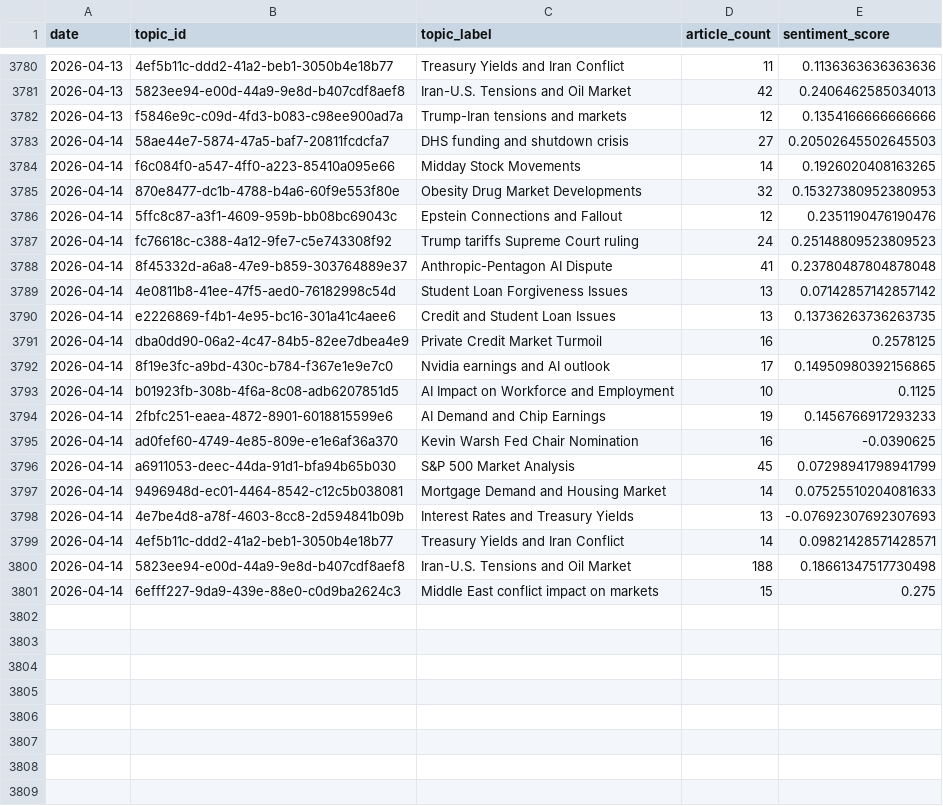
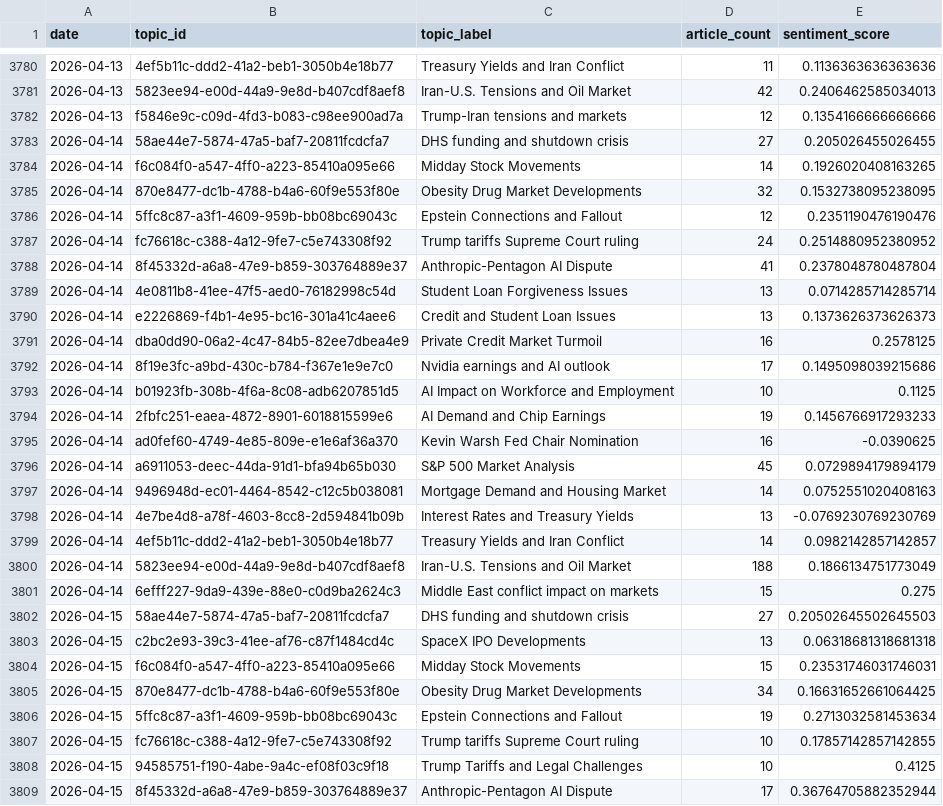
Before and after one commit to laceto/rss_feed, a TSV file: data/topic_trends.tsv, drawn as a sheet; only a part is shown, gaps mark what is left out; the diff covers the shown part only.

```diff
--- a/data/topic_trends.tsv
+++ b/data/topic_trends.tsv
@@ -3782,12 +3782,12 @@ date	topic_id	topic_label	article_count	sentiment_score
 2026-04-13	f5846e9c-c09d-4fd3-b083-c98ee900ad7a	Trump-Iran tensions and markets	12	0.1354166666666666
-2026-04-14	58ae44e7-5874-47a5-baf7-20811fcdcfa7	DHS funding and shutdown crisis	27	0.20502645502645503
+2026-04-14	58ae44e7-5874-47a5-baf7-20811fcdcfa7	DHS funding and shutdown crisis	27	0.205026455026455
 2026-04-14	f6c084f0-a547-4ff0-a223-85410a095e66	Midday Stock Movements	14	0.1926020408163265
-2026-04-14	870e8477-dc1b-4788-b4a6-60f9e553f80e	Obesity Drug Market Developments	32	0.15327380952380953
+2026-04-14	870e8477-dc1b-4788-b4a6-60f9e553f80e	Obesity Drug Market Developments	32	0.1532738095238095
 2026-04-14	5ffc8c87-a3f1-4609-959b-bb08bc69043c	Epstein Connections and Fallout	12	0.2351190476190476
-2026-04-14	fc76618c-c388-4a12-9fe7-c5e743308f92	Trump tariffs Supreme Court ruling	24	0.25148809523809523
-2026-04-14	8f45332d-a6a8-47e9-b859-303764889e37	Anthropic-Pentagon AI Dispute	41	0.23780487804878048
-2026-04-14	4e0811b8-41ee-47f5-aed0-76182998c54d	Student Loan Forgiveness Issues	13	0.07142857142857142
-2026-04-14	e2226869-f4b1-4e95-bc16-301a41c4aee6	Credit and Student Loan Issues	13	0.13736263736263735
+2026-04-14	fc76618c-c388-4a12-9fe7-c5e743308f92	Trump tariffs Supreme Court ruling	24	0.2514880952380952
+2026-04-14	8f45332d-a6a8-47e9-b859-303764889e37	Anthropic-Pentagon AI Dispute	41	0.2378048780487804
+2026-04-14	4e0811b8-41ee-47f5-aed0-76182998c54d	Student Loan Forgiveness Issues	13	0.0714285714285714
+2026-04-14	e2226869-f4b1-4e95-bc16-301a41c4aee6	Credit and Student Loan Issues	13	0.1373626373626373
 2026-04-14	dba0dd90-06a2-4c47-84b5-82ee7dbea4e9	Private Credit Market Turmoil	16	0.2578125
-2026-04-14	8f19e3fc-a9bd-430c-b784-f367e1e9e7c0	Nvidia earnings and AI outlook	17	0.14950980392156865
+2026-04-14	8f19e3fc-a9bd-430c-b784-f367e1e9e7c0	Nvidia earnings and AI outlook	17	0.1495098039215686
 2026-04-14	b01923fb-308b-4f6a-8c08-adb6207851d5	AI Impact on Workforce and Employment	10	0.1125
@@ -3795,7 +3795,15 @@ date	topic_id	topic_label	article_count	sentiment_score
 2026-04-14	ad0fef60-4749-4e85-809e-e1e6af36a370	Kevin Warsh Fed Chair Nomination	16	-0.0390625
-2026-04-14	a6911053-deec-44da-91d1-bfa94b65b030	S&P 500 Market Analysis	45	0.07298941798941799
-2026-04-14	9496948d-ec01-4464-8542-c12c5b038081	Mortgage Demand and Housing Market	14	0.07525510204081633
-2026-04-14	4e7be4d8-a78f-4603-8cc8-2d594841b09b	Interest Rates and Treasury Yields	13	-0.07692307692307693
-2026-04-14	4ef5b11c-ddd2-41a2-beb1-3050b4e18b77	Treasury Yields and Iran Conflict	14	0.09821428571428571
-2026-04-14	5823ee94-e00d-44a9-9e8d-b407cdf8aef8	Iran-U.S. Tensions and Oil Market	188	0.18661347517730498
+2026-04-14	a6911053-deec-44da-91d1-bfa94b65b030	S&P 500 Market Analysis	45	0.0729894179894179
+2026-04-14	9496948d-ec01-4464-8542-c12c5b038081	Mortgage Demand and Housing Market	14	0.0752551020408163
+2026-04-14	4e7be4d8-a78f-4603-8cc8-2d594841b09b	Interest Rates and Treasury Yields	13	-0.0769230769230769
+2026-04-14	4ef5b11c-ddd2-41a2-beb1-3050b4e18b77	Treasury Yields and Iran Conflict	14	0.0982142857142857
+2026-04-14	5823ee94-e00d-44a9-9e8d-b407cdf8aef8	Iran-U.S. Tensions and Oil Market	188	0.1866134751773049
 2026-04-14	6efff227-9da9-439e-88e0-c0d9ba2624c3	Middle East conflict impact on markets	15	0.275
+2026-04-15	58ae44e7-5874-47a5-baf7-20811fcdcfa7	DHS funding and shutdown crisis	27	0.20502645502645503
+2026-04-15	c2bc2e93-39c3-41ee-af76-c87f1484cd4c	SpaceX IPO Developments	13	0.06318681318681318
+2026-04-15	f6c084f0-a547-4ff0-a223-85410a095e66	Midday Stock Movements	15	0.23531746031746031
+2026-04-15	870e8477-dc1b-4788-b4a6-60f9e553f80e	Obesity Drug Market Developments	34	0.16631652661064425
+2026-04-15	5ffc8c87-a3f1-4609-959b-bb08bc69043c	Epstein Connections and Fallout	19	0.2713032581453634
+2026-04-15	fc76618c-c388-4a12-9fe7-c5e743308f92	Trump tariffs Supreme Court ruling	10	0.17857142857142855
+2026-04-15	94585751-f190-4abe-9a4c-ef08f03c9f18	Trump Tariffs and Legal Challenges	10	0.4125
+2026-04-15	8f45332d-a6a8-47e9-b859-303764889e37	Anthropic-Pentagon AI Dispute	17	0.36764705882352944
```
Also changed, not shown: 15 added rows elsewhere in this file, data/entity_sentiment_ts.tsv, data/sector_sentiment_pivot.tsv, 16 other files.
